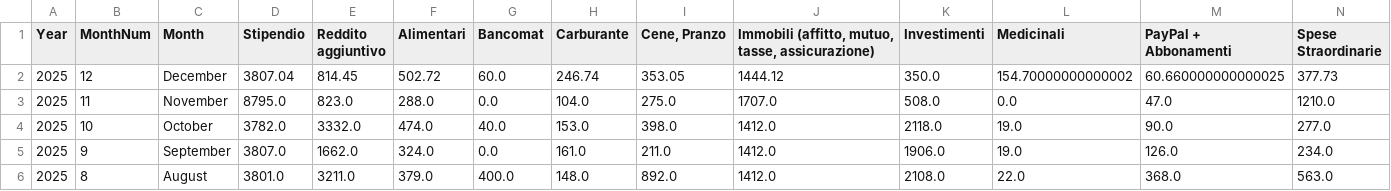
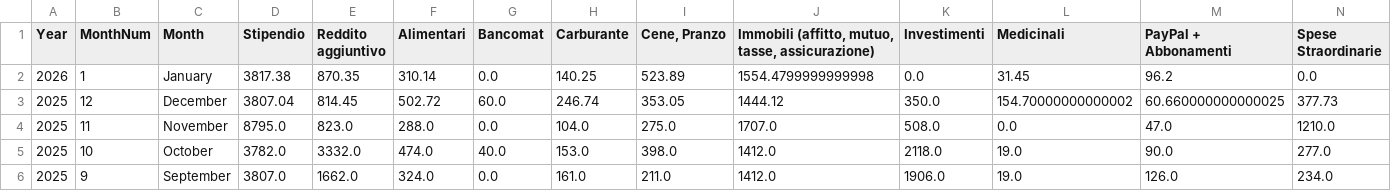
Before and after one commit to giuseppedavidde/StreamLitPrj, a CSV file: Budget_App/budget_database.csv, drawn as a sheet; only a part is shown; the shorter side is filled out with more unchanged rows; rows hold the shown columns only; the diff names each change by its address in the sheet, - before the commit and + after, or states it on an @@ line.

Commit message:
Update from Budget App Dashboard

```diff
--- a/Budget_App/budget_database.csv
+++ b/Budget_App/budget_database.csv
+row 2: 2026 | 1 | January | 3817.38 | 870.35 | 310.14 | 0.0 | 140.25 | 523.89 | 1554.4799999999998 | 0.0 | 31.45 | 96.2 | 0.0
```
